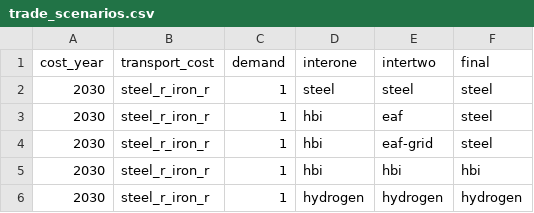
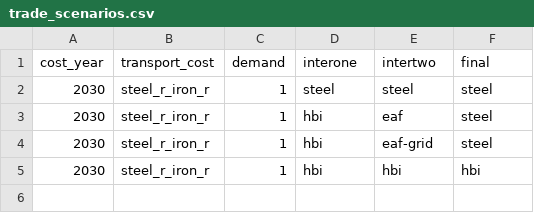
Before and after one commit to energyLS/shift, a CSV file: config/trade_scenarios.csv, drawn as a sheet.

Commit message:
chore: remove hydrogen from standard runs

```diff
--- a/config/trade_scenarios.csv
+++ b/config/trade_scenarios.csv
@@ -5,2 +5 @@ cost_year,transport_cost,demand,interone,intertwo,final
 2030,steel_r_iron_r,1,hbi,hbi,hbi
-2030,steel_r_iron_r,1,hydrogen,hydrogen,hydrogen
```
